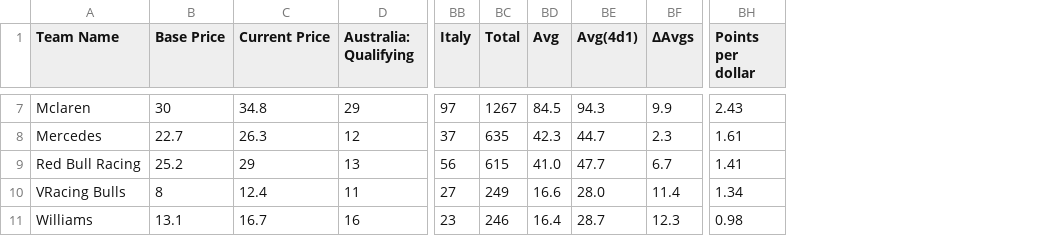
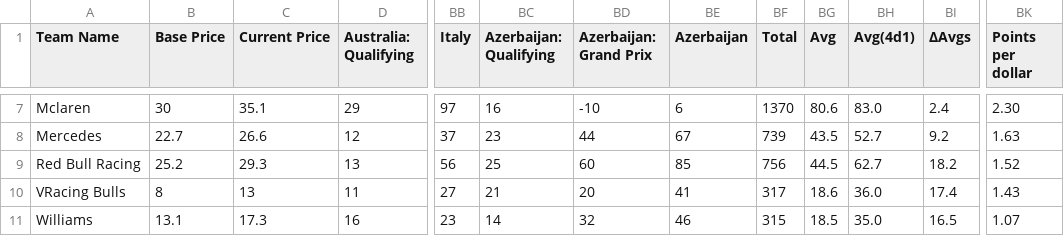
Before and after one commit to AelinaXY/F1-Point-Calc, a CSV file: src/main/resources/Teams_Full.csv, drawn as a sheet; only a part is shown, gaps mark what is left out; addresses are those after the commit; the diff covers the shown part only; the diff names each change by its address in the sheet, - before the commit and + after, or states it on an @@ line.

```diff
--- a/src/main/resources/Teams_Full.csv
+++ b/src/main/resources/Teams_Full.csv
+column BC (Azerbaijan: Qualifying), rows 7-11: 16 | 23 | 25 | 21 | 14
+column BD (Azerbaijan: Grand Prix), rows 7-11: -10 | 44 | 60 | 20 | 32
+column BE (Azerbaijan), rows 7-11: 6 | 67 | 85 | 41 | 46
-C7 (Current Price): 34.8
+C7 (Current Price): 35.1
-BF7 (Total): 1267
+BF7 (Total): 1370
-BG7 (Avg): 84.5
+BG7 (Avg): 80.6
-BH7 (Avg(4d1)): 94.3
+BH7 (Avg(4d1)): 83.0
-BI7 (ΔAvgs): 9.9
+BI7 (ΔAvgs): 2.4
-BK7 (Points per dollar): 2.43
+BK7 (Points per dollar): 2.30
-C8 (Current Price): 26.3
+C8 (Current Price): 26.6
-BF8 (Total): 635
+BF8 (Total): 739
-BG8 (Avg): 42.3
+BG8 (Avg): 43.5
-BH8 (Avg(4d1)): 44.7
+BH8 (Avg(4d1)): 52.7
-BI8 (ΔAvgs): 2.3
+BI8 (ΔAvgs): 9.2
-BK8 (Points per dollar): 1.61
+BK8 (Points per dollar): 1.63
-C9 (Current Price): 29
+C9 (Current Price): 29.3
-BF9 (Total): 615
+BF9 (Total): 756
-BG9 (Avg): 41.0
+BG9 (Avg): 44.5
-BH9 (Avg(4d1)): 47.7
+BH9 (Avg(4d1)): 62.7
-BI9 (ΔAvgs): 6.7
+BI9 (ΔAvgs): 18.2
-BK9 (Points per dollar): 1.41
+BK9 (Points per dollar): 1.52
-C10 (Current Price): 12.4
+C10 (Current Price): 13
-BF10 (Total): 249
+BF10 (Total): 317
-BG10 (Avg): 16.6
+BG10 (Avg): 18.6
-BH10 (Avg(4d1)): 28.0
+BH10 (Avg(4d1)): 36.0
-BI10 (ΔAvgs): 11.4
+BI10 (ΔAvgs): 17.4
-BK10 (Points per dollar): 1.34
+BK10 (Points per dollar): 1.43
-C11 (Current Price): 16.7
+C11 (Current Price): 17.3
-BF11 (Total): 246
+BF11 (Total): 315
-BG11 (Avg): 16.4
+BG11 (Avg): 18.5
-BH11 (Avg(4d1)): 28.7
+BH11 (Avg(4d1)): 35.0
-BI11 (ΔAvgs): 12.3
+BI11 (ΔAvgs): 16.5
-BK11 (Points per dollar): 0.98
+BK11 (Points per dollar): 1.07
```
Also changed, not shown: 28 edited cells elsewhere in this file, src/main/resources/Drivers_Full.csv, 4 other files.
